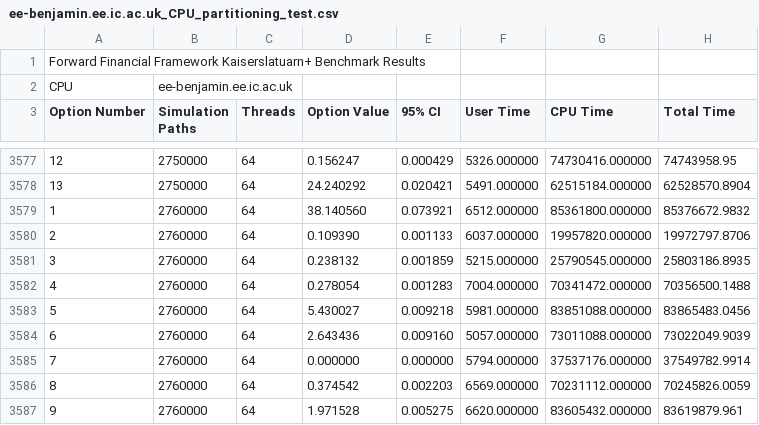
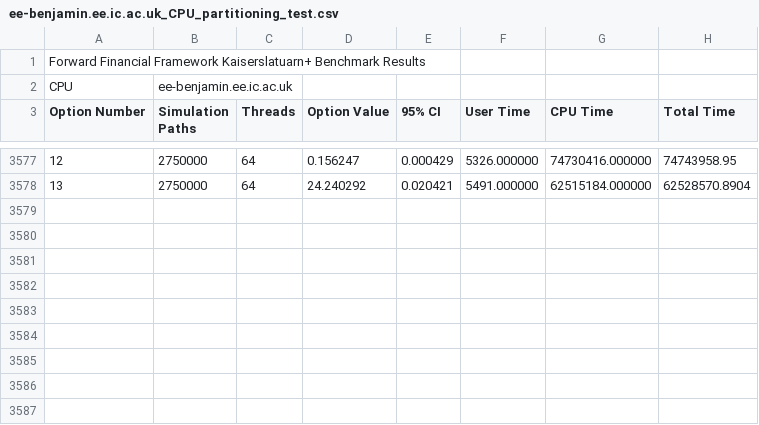
Before and after one commit to Gordonei/ForwardFinancialFramework, a CSV file: data/ks_partitioning/ee-benjamin.ee.ic.ac.uk_CPU_partitioning_test.csv, drawn as a sheet; only a part is shown, gaps mark what is left out.

```diff
--- a/data/ks_partitioning/ee-benjamin.ee.ic.ac.uk_CPU_partitioning_test.csv
+++ b/data/ks_partitioning/ee-benjamin.ee.ic.ac.uk_CPU_partitioning_test.csv
@@ -3578,10 +3578 @@ Option Number,Simulation Paths,Threads,Option Value,95% CI,User Time,CPU Time,To
 13,2750000,64,24.240292,0.020421,5491.000000,62515184.000000,62528570.8904,
-1,2760000,64,38.140560,0.073921,6512.000000,85361800.000000,85376672.9832,
-2,2760000,64,0.109390,0.001133,6037.000000,19957820.000000,19972797.8706,
-3,2760000,64,0.238132,0.001859,5215.000000,25790545.000000,25803186.8935,
-4,2760000,64,0.278054,0.001283,7004.000000,70341472.000000,70356500.1488,
-5,2760000,64,5.430027,0.009218,5981.000000,83851088.000000,83865483.0456,
-6,2760000,64,2.643436,0.009160,5057.000000,73011088.000000,73022049.9039,
-7,2760000,64,0.000000,0.000000,5794.000000,37537176.000000,37549782.9914,
-8,2760000,64,0.374542,0.002203,6569.000000,70231112.000000,70245826.0059,
-9,2760000,64,1.971528,0.005275,6620.000000,83605432.000000,83619879.961,
```
